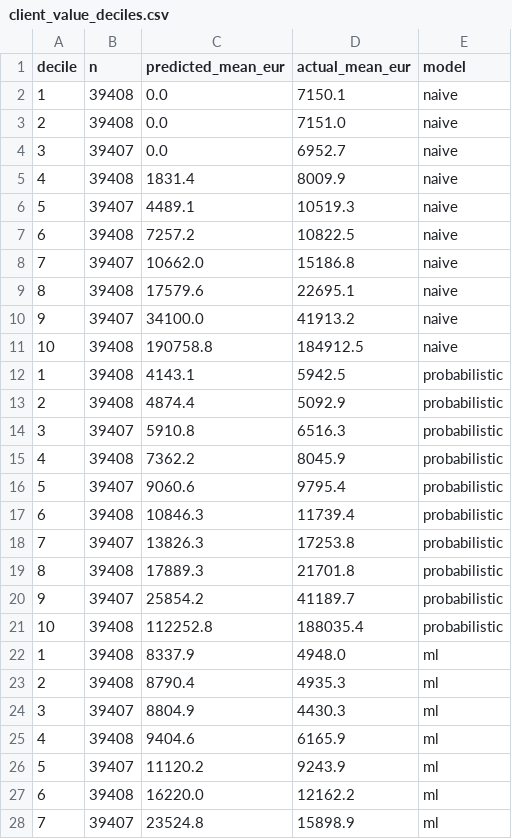
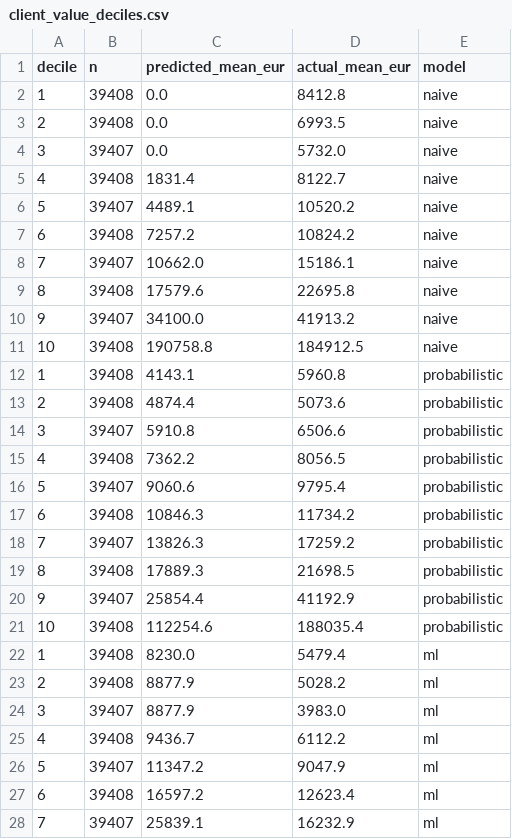
Before and after one commit to SanviNora/Couture-Atelier-Intelligence, a CSV file: reports/client_value_deciles.csv, drawn as a sheet; only a part is shown; the diff covers the shown part only.

Commit message:
Make client models reproducible; align docs with final numbers
DuckDB returned grouped rows in no fixed order, which changed the order of
training data and shifted metrics slightly between runs. Rows are now sorted
by client; a full rebuild reproduces reports byte for byte (gaps log G24).

```diff
--- a/reports/client_value_deciles.csv
+++ b/reports/client_value_deciles.csv
@@ -1,28 +1,28 @@
 decile,n,predicted_mean_eur,actual_mean_eur,model
-1,39408,0.0,7150.1,naive
-2,39408,0.0,7151.0,naive
-3,39407,0.0,6952.7,naive
-4,39408,1831.4,8009.9,naive
-5,39407,4489.1,10519.3,naive
-6,39408,7257.2,10822.5,naive
-7,39407,10662.0,15186.8,naive
-8,39408,17579.6,22695.1,naive
+1,39408,0.0,8412.8,naive
+2,39408,0.0,6993.5,naive
+3,39407,0.0,5732.0,naive
+4,39408,1831.4,8122.7,naive
+5,39407,4489.1,10520.2,naive
+6,39408,7257.2,10824.2,naive
+7,39407,10662.0,15186.1,naive
+8,39408,17579.6,22695.8,naive
 9,39407,34100.0,41913.2,naive
 10,39408,190758.8,184912.5,naive
-1,39408,4143.1,5942.5,probabilistic
-2,39408,4874.4,5092.9,probabilistic
-3,39407,5910.8,6516.3,probabilistic
-4,39408,7362.2,8045.9,probabilistic
+1,39408,4143.1,5960.8,probabilistic
+2,39408,4874.4,5073.6,probabilistic
+3,39407,5910.8,6506.6,probabilistic
+4,39408,7362.2,8056.5,probabilistic
 5,39407,9060.6,9795.4,probabilistic
-6,39408,10846.3,11739.4,probabilistic
-7,39407,13826.3,17253.8,probabilistic
-8,39408,17889.3,21701.8,probabilistic
-9,39407,25854.2,41189.7,probabilistic
-10,39408,112252.8,188035.4,probabilistic
-1,39408,8337.9,4948.0,ml
-2,39408,8790.4,4935.3,ml
-3,39407,8804.9,4430.3,ml
-4,39408,9404.6,6165.9,ml
-5,39407,11120.2,9243.9,ml
-6,39408,16220.0,12162.2,ml
-7,39407,23524.8,15898.9,ml
+6,39408,10846.3,11734.2,probabilistic
+7,39407,13826.3,17259.2,probabilistic
+8,39408,17889.3,21698.5,probabilistic
+9,39407,25854.4,41192.9,probabilistic
+10,39408,112254.6,188035.4,probabilistic
+1,39408,8230.0,5479.4,ml
+2,39408,8877.9,5028.2,ml
+3,39407,8877.9,3983.0,ml
+4,39408,9436.7,6112.2,ml
+5,39407,11347.2,9047.9,ml
+6,39408,16597.2,12623.4,ml
+7,39407,25839.1,16232.9,ml
```
Also changed, not shown: 6 edited cells elsewhere in this file, 4 other files.
